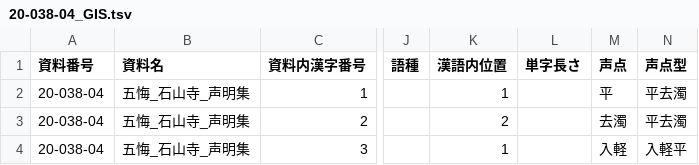
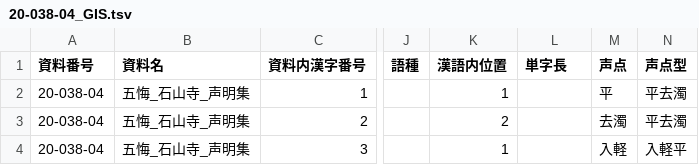
Before and after one commit to daikaku/DHSJR, a TSV file: data/20-038-04_GIS.tsv, drawn as a sheet; only a part is shown, gaps mark what is left out; the diff names each change by its address in the sheet, - before the commit and + after, or states it on an @@ line.

```diff
--- a/data/20-038-04_GIS.tsv
+++ b/data/20-038-04_GIS.tsv
-L1: 単字長さ
+L1: 単字長
```
Also changed, not shown: data/20-039-04_KIS.tsv, data/20-045-01_HTK.tsv, 8 other files.
